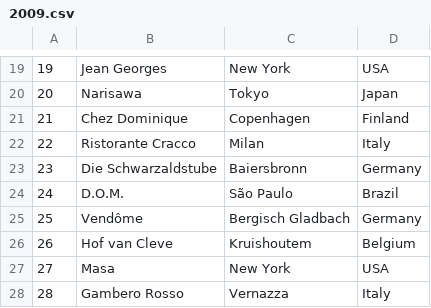
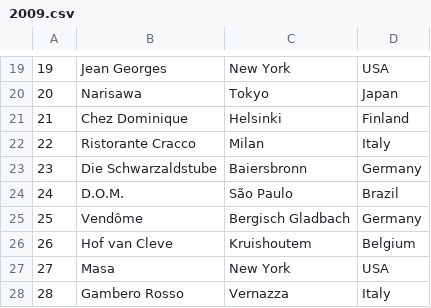
Before and after one commit to ploeh/fiftybest, a CSV file: FiftyBest/Data/2009.csv, drawn as a sheet; only a part is shown, gaps mark what is left out.

Commit message:
Correct data errors
The one about Monaco seems fairly straightforward.

The one concerning Chez Dominique seems to be an error on
https://www.theworlds50best.com/previous-list/2009, but according to
https://en.wikipedia.org/wiki/Chez_Dominique, the restaurant was in
Helsinki.

```diff
--- a/FiftyBest/Data/2009.csv
+++ b/FiftyBest/Data/2009.csv
@@ -20,3 +20,3 @@
 20,Narisawa,Tokyo, Japan
-21,Chez Dominique,Copenhagen, Finland
+21,Chez Dominique,Helsinki, Finland
 22,Ristorante Cracco,Milan, Italy
```
Also changed, not shown: FiftyBest/Data/2002.csv.
